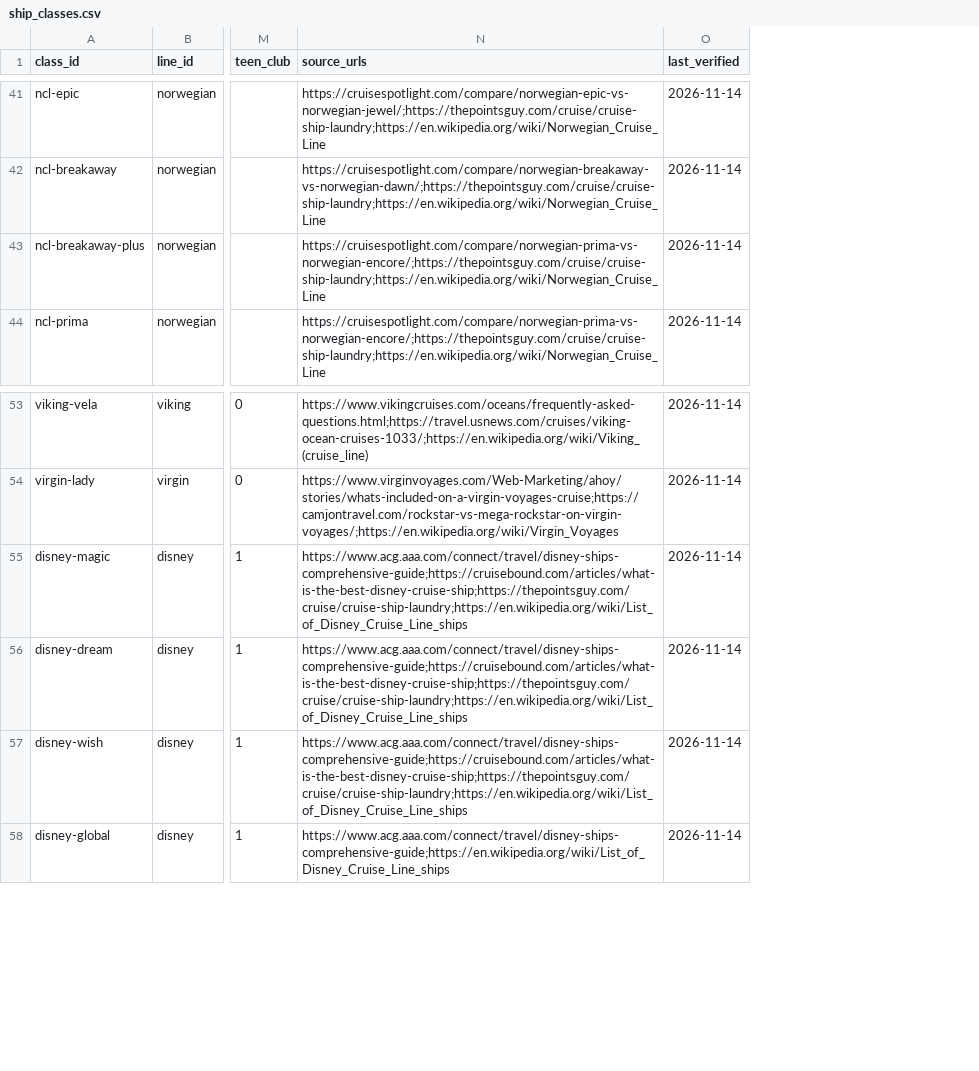
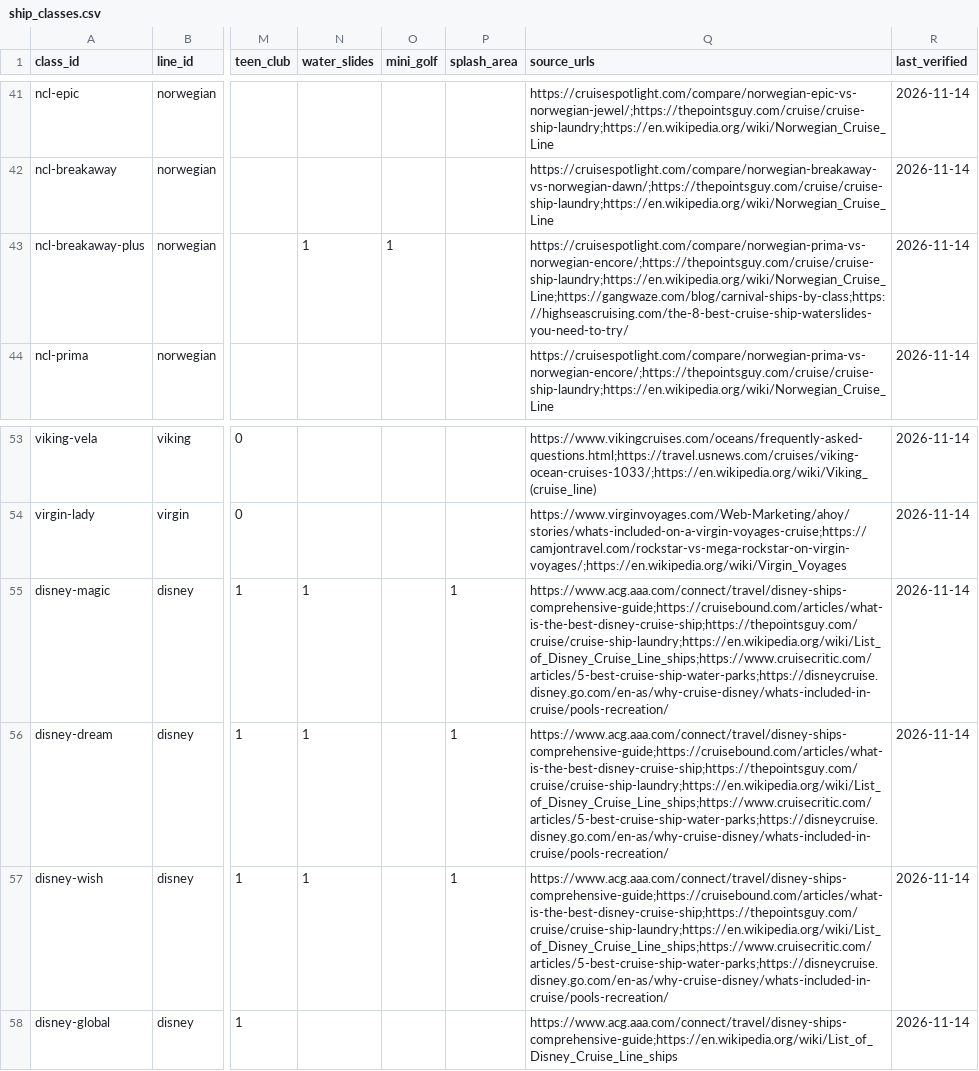
Before and after one commit to brianhuang822/cruise-research, a CSV file: data/curated/ship_classes.csv, drawn as a sheet; only a part is shown, gaps mark what is left out; addresses are those after the commit; the diff covers the shown part only; the diff names each change by its address in the sheet, - before the commit and + after, or states it on an @@ line.

```diff
--- a/data/curated/ship_classes.csv
+++ b/data/curated/ship_classes.csv
+column N (water_slides), row 43: 1; rows 55-57: all 1
+column O (mini_golf), row 43: 1
+column P (splash_area), rows 55-57: all 1
-Q43 (source_urls): https://cruisespotlight.com/compare/norwegian-prima-vs-norwegian-encore/;https://thepointsguy.com/cruise/cruise-ship-laundry;https://en.wikipedia.org/wiki/Norwegian_Cruise_Line
+Q43 (source_urls): https://cruisespotlight.com/compare/norwegian-prima-vs-norwegian-encore/;https://thepointsguy.com/cruise/cruise-ship-laundry;https://en.wikipedia.org/wiki/Norwegian_Cruise_Line;https://gangwaze.com/blog/carnival-ships-by-class;https://highseascruising.com/the-8-best-cruise-ship-waterslides-you-need-to-try/
-Q55:Q57 (source_urls): https://www.acg.aaa.com/connect/travel/disney-ships-comprehensive-guide;https://cruisebound.com/articles/what-is-the-best-disney-cruise-ship;https://thepointsguy.com/cruise/cruise-ship-laundry;https://en.wikipedia.org/wiki/List_of_Disney_Cruise_Line_ships
+Q55:Q57 (source_urls): https://www.acg.aaa.com/connect/travel/disney-ships-comprehensive-guide;https://cruisebound.com/articles/what-is-the-best-disney-cruise-ship;https://thepointsguy.com/cruise/cruise-ship-laundry;https://en.wikipedia.org/wiki/List_of_Disney_Cruise_Line_ships;https://www.cruisecritic.com/articles/5-best-cruise-ship-water-parks;https://disneycruise.disney.go.com/en-as/why-cruise-disney/whats-included-in-cruise/pools-recreation/
```
Also changed, not shown: 18 edited cells elsewhere in this file, data/curated/ships.csv, 6 other files.
